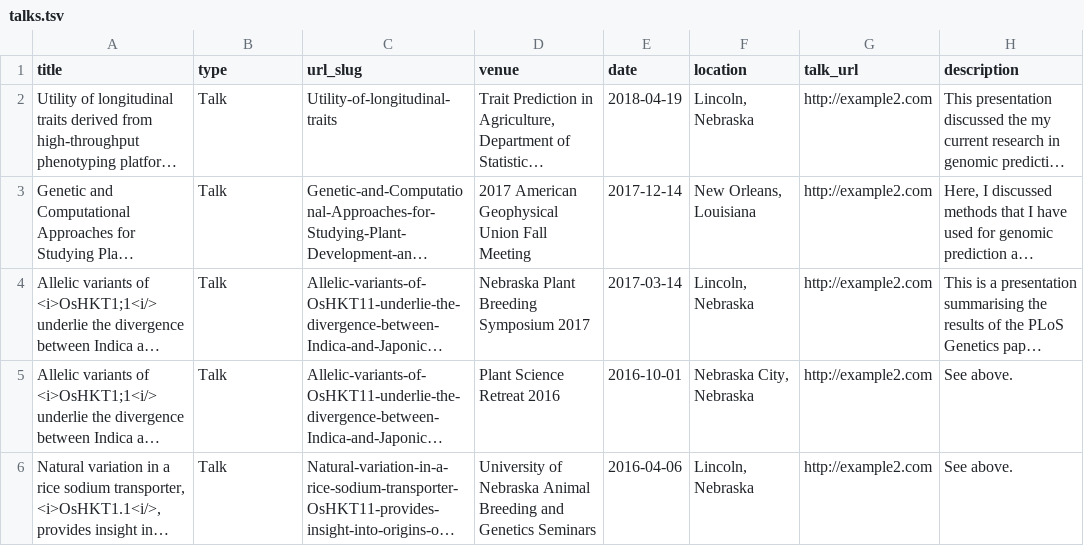
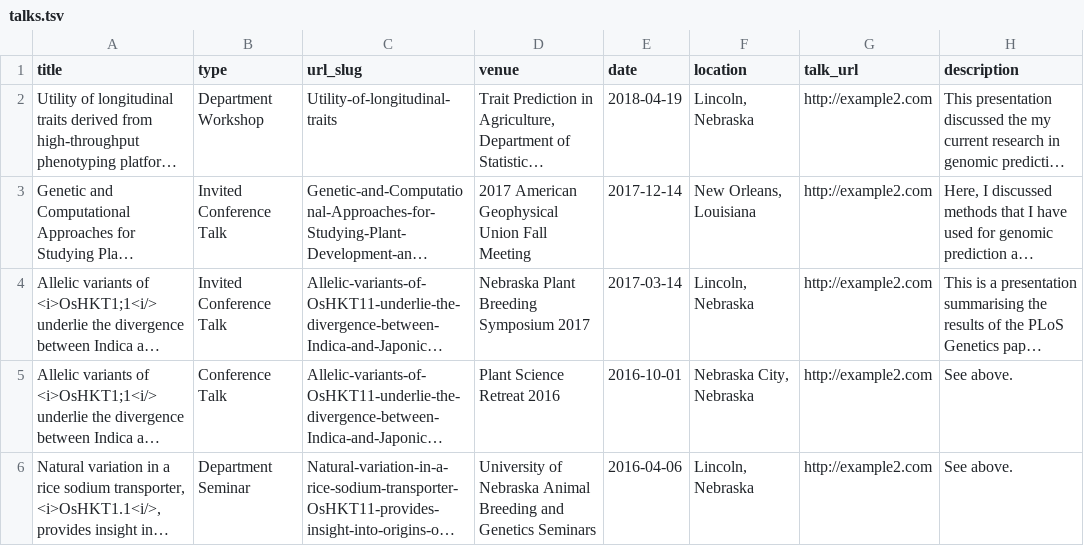
Before and after one commit to malachycampbell/academicpages.github.io, a TSV file: markdown_generator/talks.tsv, drawn as a sheet; long unchanged cells end in …; the diff names each change by its address in the sheet, - before the commit and + after, or states it on an @@ line.

Commit message:
Updated talks

```diff
--- a/markdown_generator/talks.tsv
+++ b/markdown_generator/talks.tsv
-B2 (type): Talk
+B2 (type): Department Workshop
-B3:B4 (type): Talk
+B3:B4 (type): Invited Conference Talk
-B5 (type): Talk
+B5 (type): Conference Talk
-B6 (type): Talk
+B6 (type): Department Seminar
```
Also changed, not shown: 5 other files.
